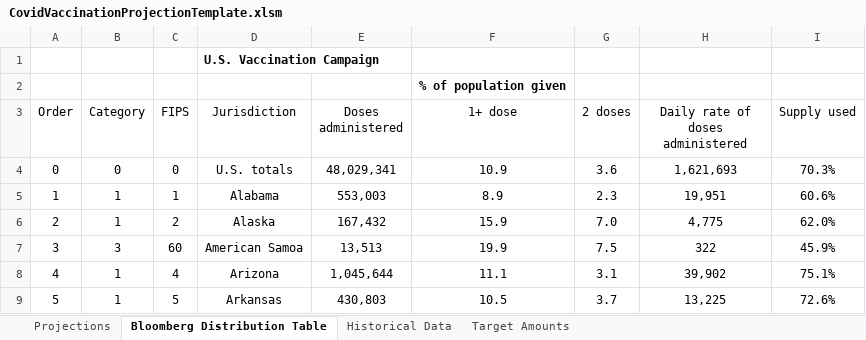
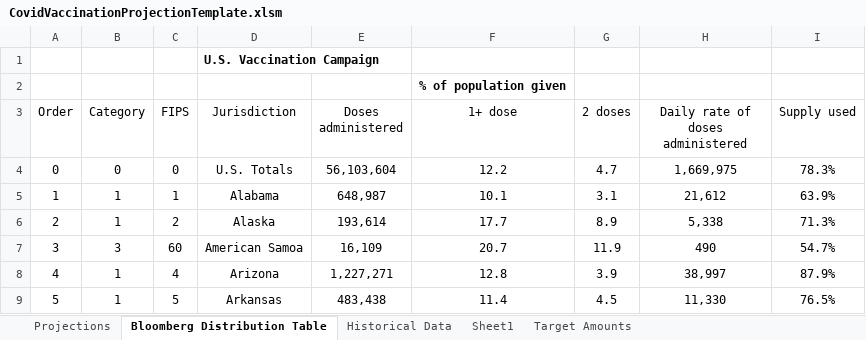
Before and after one commit to ReidMKelley/CovidVaccinationProjections, an Excel workbook: CovidVaccinationProjectionTemplate.xlsm, sheet Bloomberg Distribution Table, drawn as a sheet; only a part is shown; values as stored, in another font and other column widths than the file's, no borders; the diff covers the shown part only; the diff names each change by its address in the sheet, - before the commit and + after, or states it on an @@ line.

```diff
--- a/CovidVaccinationProjectionTemplate.xlsm (sheet Bloomberg Distribution Table)
+++ b/CovidVaccinationProjectionTemplate.xlsm (sheet Bloomberg Distribution Table)
+sheet tab: Sheet1
-D4 (Jurisdiction): U.S. totals
+D4 (Jurisdiction): U.S. Totals
-E4 (Doses administered): 48,029,341
+E4 (Doses administered): 56,103,604
-F4 (1+ dose): 10.9
+F4 (1+ dose): 12.2
-G4 (2 doses): 3.6
+G4 (2 doses): 4.7
-H4 (Daily rate of doses administered): 1,621,693
+H4 (Daily rate of doses administered): 1,669,975
-I4 (Supply used): 70.3%
+I4 (Supply used): 78.3%
-E5 (Doses administered): 553,003
+E5 (Doses administered): 648,987
-F5 (1+ dose): 8.9
+F5 (1+ dose): 10.1
-G5 (2 doses): 2.3
+G5 (2 doses): 3.1
-H5 (Daily rate of doses administered): 19,951
+H5 (Daily rate of doses administered): 21,612
-I5 (Supply used): 60.6%
+I5 (Supply used): 63.9%
-E6 (Doses administered): 167,432
+E6 (Doses administered): 193,614
-F6 (1+ dose): 15.9
+F6 (1+ dose): 17.7
-G6 (2 doses): 7.0
+G6 (2 doses): 8.9
-H6 (Daily rate of doses administered): 4,775
+H6 (Daily rate of doses administered): 5,338
-I6 (Supply used): 62.0%
+I6 (Supply used): 71.3%
-E7 (Doses administered): 13,513
+E7 (Doses administered): 16,109
-F7 (1+ dose): 19.9
+F7 (1+ dose): 20.7
-G7 (2 doses): 7.5
+G7 (2 doses): 11.9
-H7 (Daily rate of doses administered): 322
+H7 (Daily rate of doses administered): 490
-I7 (Supply used): 45.9%
+I7 (Supply used): 54.7%
-E8 (Doses administered): 1,045,644
+E8 (Doses administered): 1,227,271
-F8 (1+ dose): 11.1
+F8 (1+ dose): 12.8
-G8 (2 doses): 3.1
+G8 (2 doses): 3.9
-H8 (Daily rate of doses administered): 39,902
+H8 (Daily rate of doses administered): 38,997
-I8 (Supply used): 75.1%
+I8 (Supply used): 87.9%
-E9 (Doses administered): 430,803
+E9 (Doses administered): 483,438
-F9 (1+ dose): 10.5
+F9 (1+ dose): 11.4
-G9 (2 doses): 3.7
+G9 (2 doses): 4.5
-H9 (Daily rate of doses administered): 13,225
+H9 (Daily rate of doses administered): 11,330
-I9 (Supply used): 72.6%
+I9 (Supply used): 76.5%
```
Also changed, not shown: 267 edited cells elsewhere in this sheet, sheet Projections, sheet Historical Data, sheet Target Amounts, formulas that keep their value, 5 other files.
